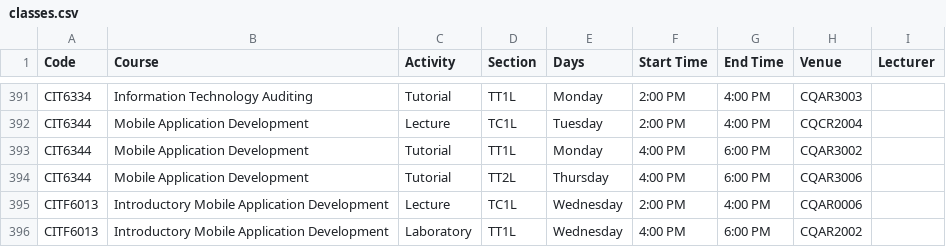
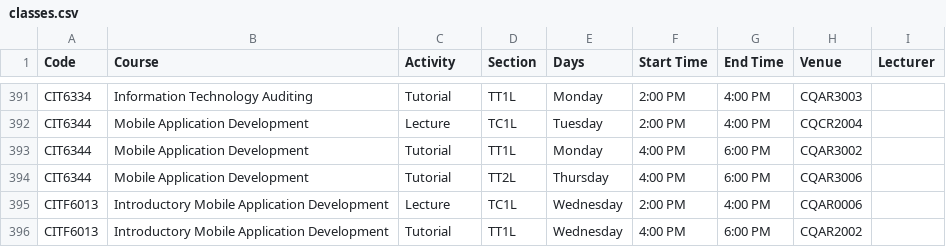
Before and after one commit to nabilanmz/py-ga, a CSV file: classes.csv, drawn as a sheet; only a part is shown, gaps mark what is left out.

Commit message:
standardize activities

```diff
--- a/classes.csv
+++ b/classes.csv
@@ -395,2 +395,2 @@ CIT6344,Mobile Application Development,Tutorial,TT2L,Thursday,4:00 PM,6:00 PM,CQ
 CITF6013,Introductory Mobile Application Development,Lecture,TC1L,Wednesday,2:00 PM,4:00 PM,CQAR0006,
-CITF6013,Introductory Mobile Application Development,Laboratory,TT1L,Wednesday,4:00 PM,6:00 PM,CQAR2002,
+CITF6013,Introductory Mobile Application Development,Tutorial,TT1L,Wednesday,4:00 PM,6:00 PM,CQAR2002,
```
